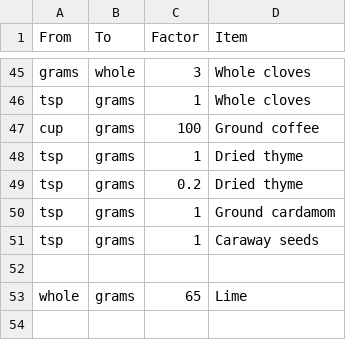
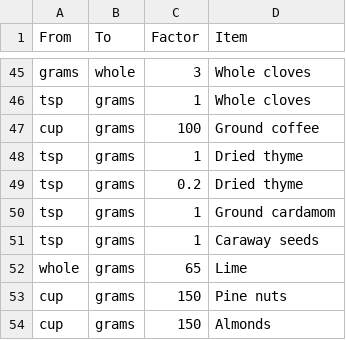
Before and after one commit to alexander-russell/recipes, a CSV file: conversions.csv, drawn as a sheet; only a part is shown, gaps mark what is left out.

Commit message:
Diary entries and conversion improvements

```diff
--- a/conversions.csv
+++ b/conversions.csv
@@ -51,3 +51,4 @@ tsp,grams,1,Ground cardamom
 tsp,grams,1,Caraway seeds
-
 whole,grams,65,Lime
+cup,grams,150,Pine nuts
+cup,grams,150,Almonds
```
Also changed, not shown: 1 other file.
